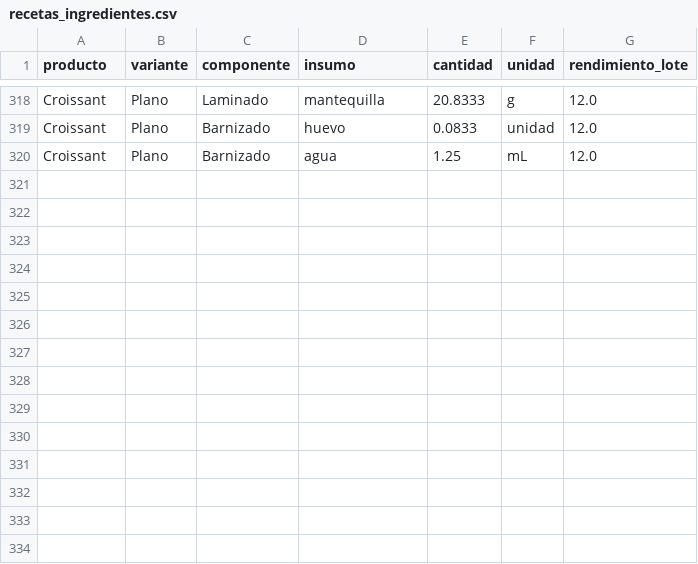
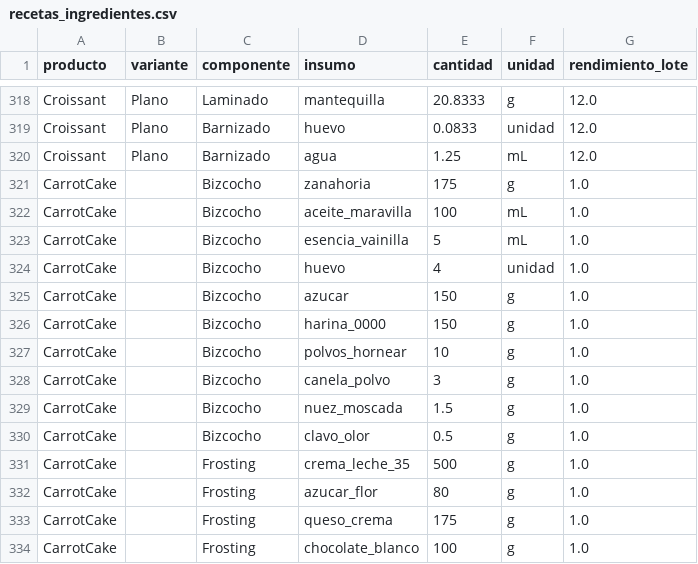
Before and after one commit to PanaderiaMalatesta/challenge-allura-malatesta, a CSV file: data/recetas_ingredientes.csv, drawn as a sheet; only a part is shown, gaps mark what is left out.

Commit message:
Agregar receta de Carrot Cake (1 torta entera, porciones aun sin definir)
Receta con bizcocho de zanahoria y frosting de queso crema/chocolate blanco.
Se agrega como unidad = torta completa (rendimiento 1) hasta que se defina
la cantidad de porciones tras probar la receta. Nuevos insumos: zanahoria
($1.500/kg), aceite_maravilla ($2.000/L, reemplaza el aceite de coco
original), nuez_moscada y clavo_olor (sin precio aun). Se completan
precios de polvos_hornear ($3.000/kg) y crema_leche_35 ($4.000/kg), que ya
existian sin costear.

```diff
--- a/data/recetas_ingredientes.csv
+++ b/data/recetas_ingredientes.csv
@@ -320 +320,15 @@ Croissant,Plano,Barnizado,huevo,0.0833,unidad,12.0
 Croissant,Plano,Barnizado,agua,1.25,mL,12.0
+CarrotCake,,Bizcocho,zanahoria,175,g,1.0
+CarrotCake,,Bizcocho,aceite_maravilla,100,mL,1.0
+CarrotCake,,Bizcocho,esencia_vainilla,5,mL,1.0
+CarrotCake,,Bizcocho,huevo,4,unidad,1.0
+CarrotCake,,Bizcocho,azucar,150,g,1.0
+CarrotCake,,Bizcocho,harina_0000,150,g,1.0
+CarrotCake,,Bizcocho,polvos_hornear,10,g,1.0
+CarrotCake,,Bizcocho,canela_polvo,3,g,1.0
+CarrotCake,,Bizcocho,nuez_moscada,1.5,g,1.0
+CarrotCake,,Bizcocho,clavo_olor,0.5,g,1.0
+CarrotCake,,Frosting,crema_leche_35,500,g,1.0
+CarrotCake,,Frosting,azucar_flor,80,g,1.0
+CarrotCake,,Frosting,queso_crema,175,g,1.0
+CarrotCake,,Frosting,chocolate_blanco,100,g,1.0
```
Also changed, not shown: data/catalogo_precios.csv, data/precios_insumos.csv, 1 other file.
